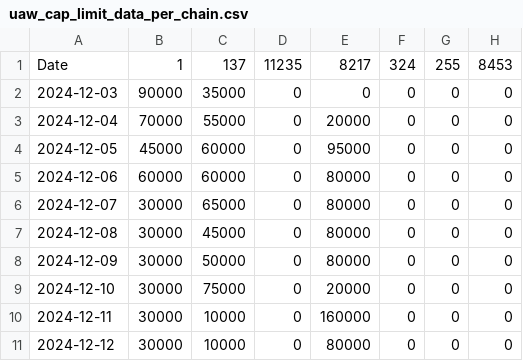
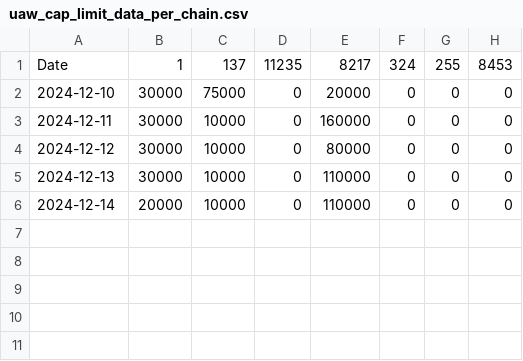
Before and after one commit to kgen-protocol/static_values, a CSV file: uaw_cap_limit_data_per_chain.csv, drawn as a sheet.

Commit message:
Update uaw_cap_limit_data_per_chain.csv
Added 13 and 14-Dec

```diff
--- a/uaw_cap_limit_data_per_chain.csv
+++ b/uaw_cap_limit_data_per_chain.csv
@@ -1,9 +1,2 @@
 Date,1,137,11235,8217,324,255,8453
-2024-12-03, 90000,35000,0,0,0,0,0
-2024-12-04, 70000,55000,0,20000,0,0,0
-2024-12-05, 45000,60000,0,95000,0,0,0
-2024-12-06, 60000,60000,0,80000,0,0,0
-2024-12-07, 30000,65000,0,80000,0,0,0
-2024-12-08, 30000,45000,0,80000,0,0,0
-2024-12-09, 30000,50000,0,80000,0,0,0
 2024-12-10, 30000,75000,0,20000,0,0,0
@@ -11 +4,3 @@ Date,1,137,11235,8217,324,255,8453
 2024-12-12, 30000,10000,0,80000,0,0,0
+2024-12-13, 30000,10000,0,110000,0,0,0
+2024-12-14, 20000,10000,0,110000,0,0,0
```
